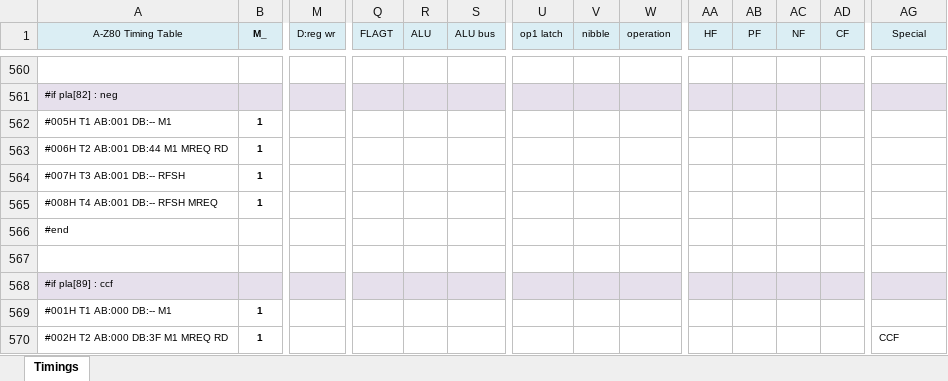
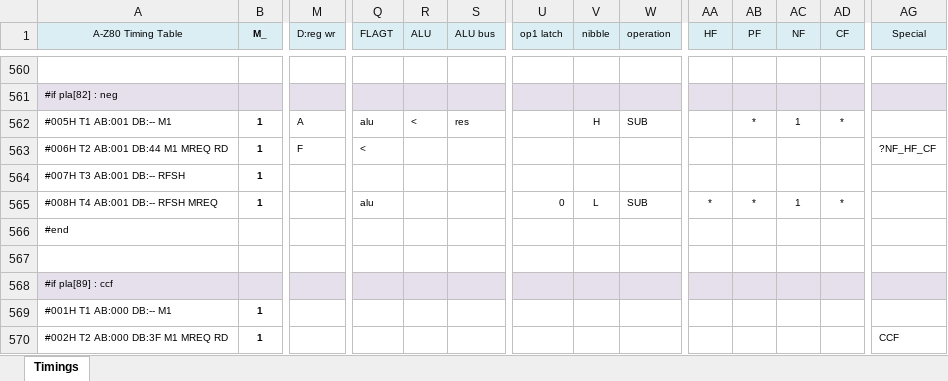
Before and after one commit to gdevic/A-Z80, an Excel workbook: cpu/control/Timings.xlsm, sheet Timings, drawn as a sheet; only a part is shown, gaps mark what is left out; values as stored, in another font and other column widths than the file's, no borders; conditional formats not drawn; removed rows and columns are numbered as before the commit, all else as after; rows hold the shown columns only; the diff names each change by its address in the sheet, - before the commit and + after, or states it on an @@ line.

```diff
--- a/cpu/control/Timings.xlsm (sheet Timings)
+++ b/cpu/control/Timings.xlsm (sheet Timings)
-row 562: #005H T1 AB:001 DB:-- M1 | 1
+row 562: #005H T1 AB:001 DB:-- M1 | 1 | A | alu | < | res |  | H | SUB |  | * | 1 | *
-M563 (D:reg wr): (empty)
+M563 (D:reg wr): F
-Q563 (FLAGT): (empty)
+Q563 (FLAGT): <
-AG563 (Special): (empty)
+AG563 (Special): ?NF_HF_CF
-row 565: #008H T4 AB:001 DB:-- RFSH MREQ | 1
+row 565: #008H T4 AB:001 DB:-- RFSH MREQ | 1 |  | alu |  |  | 0 | L | SUB | * | * | 1 | *
```
Also changed, not shown: 2 other files.
